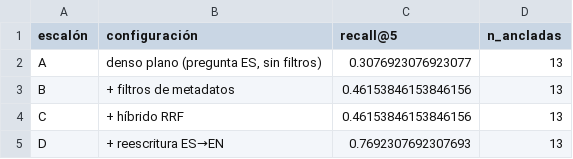
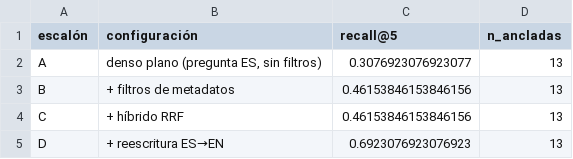
Before and after one commit to eglezarr/sec-10k-agents, a CSV file: resultados/recall_escalera_oficial.csv (was resultados/recall_escalera.csv), drawn as a sheet.

```diff
--- a/resultados/recall_escalera.csv
+++ b/resultados/recall_escalera_oficial.csv
@@ -4,2 +4,2 @@ B,+ filtros de metadatos,0.46153846153846156,13
 C,+ híbrido RRF,0.46153846153846156,13
-D,+ reescritura ES→EN,0.7692307692307693,13
+D,+ reescritura ES→EN,0.6923076923076923,13
```
Also changed, not shown: resultados/baseline_resumen.csv, resultados/eval_baseline_huecos.csv, 19 other files.
